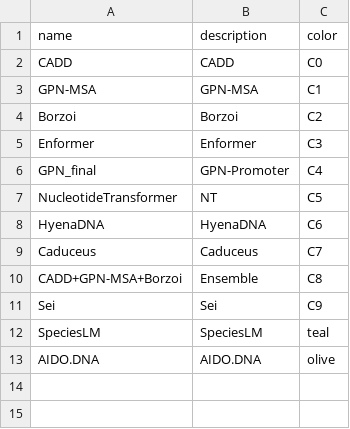
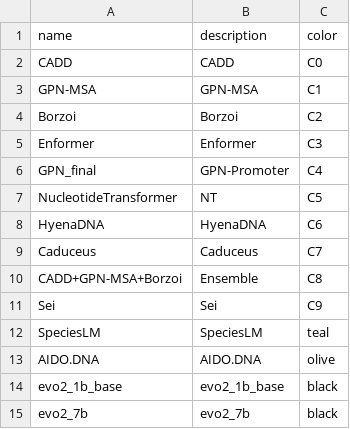
Before and after one commit to minjaf/TraitGym, a CSV file: config/models.csv, drawn as a sheet.

```diff
--- a/config/models.csv
+++ b/config/models.csv
@@ -13 +13,3 @@ SpeciesLM,SpeciesLM,teal
 AIDO.DNA,AIDO.DNA,olive
+evo2_1b_base,evo2_1b_base,black
+evo2_7b,evo2_7b,black
```
Also changed, not shown: 5 other files.
